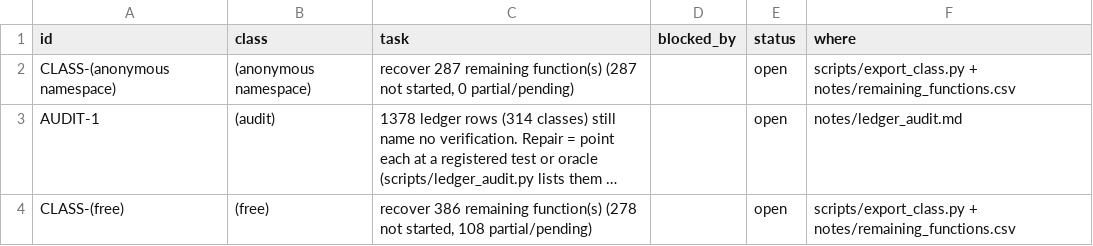
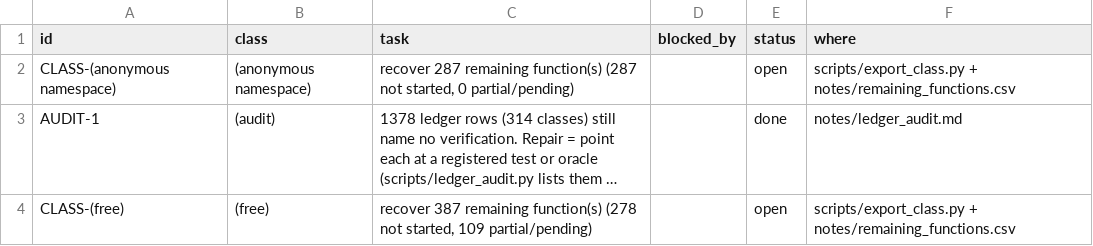
Before and after one commit to CadenKalez/DeSCAi4, a CSV file: notes/todo.csv, drawn as a sheet; only a part is shown; long unchanged cells end in …; the diff covers the shown part only; the diff names each change by its address in the sheet, - before the commit and + after, or states it on an @@ line.

```diff
--- a/notes/todo.csv
+++ b/notes/todo.csv
-E3 (status): open
+E3 (status): done
-C4 (task): recover 386 remaining function(s) (278 not started, 108 partial/pending)
+C4 (task): recover 387 remaining function(s) (278 not started, 109 partial/pending)
```
Also changed, not shown: 9 added rows and 2 edited cells elsewhere in this file, 21 other files.
